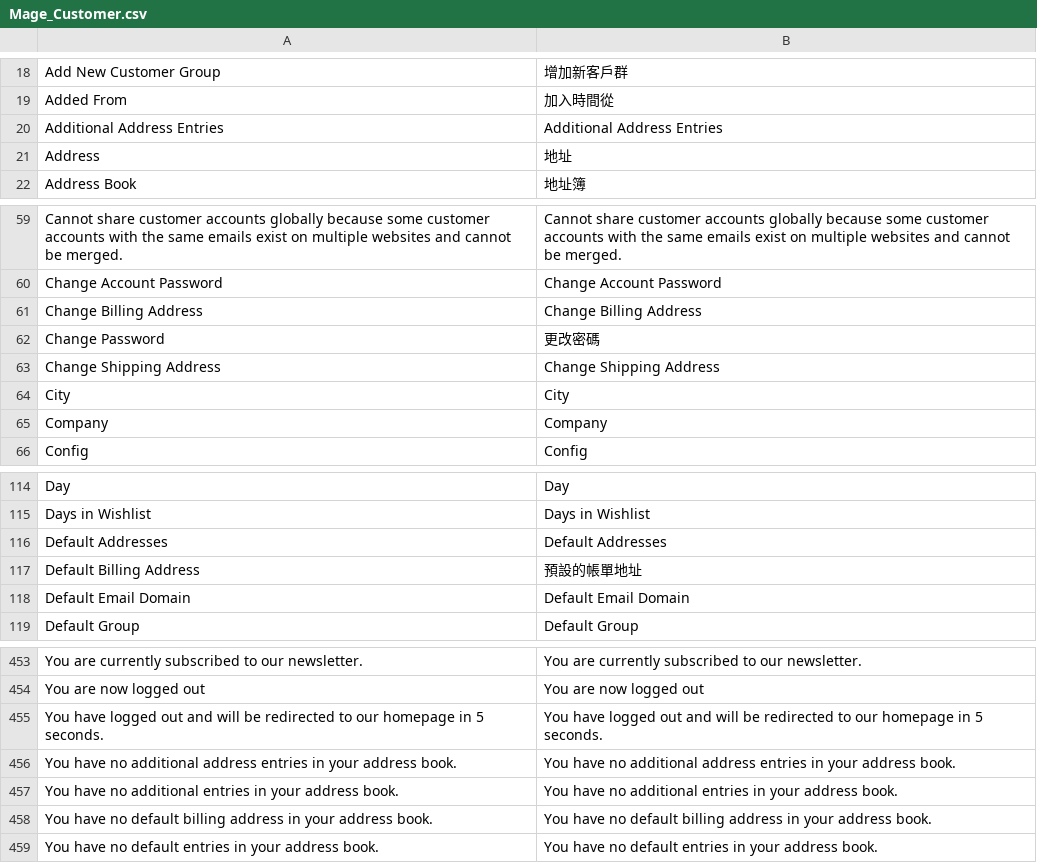
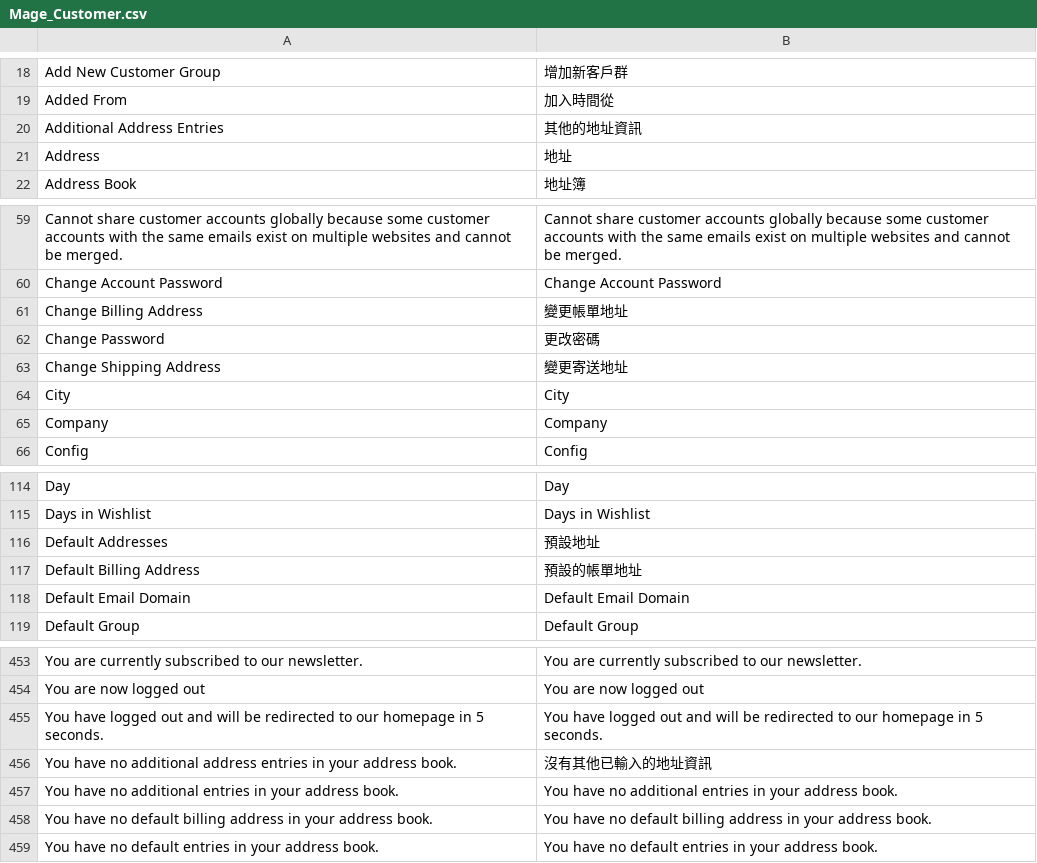
Before and after one commit to gamlinnia/li_magento, a CSV file: app/locale/zh_TW/Mage_Customer.csv, drawn as a sheet; only a part is shown, gaps mark what is left out.

Commit message:
zh_tw locale translation

```diff
--- a/app/locale/zh_TW/Mage_Customer.csv
+++ b/app/locale/zh_TW/Mage_Customer.csv
@@ -19,3 +19,3 @@
 "Added From","加入時間從"
-"Additional Address Entries","Additional Address Entries"
+"Additional Address Entries","其他的地址資訊"
 "Address","地址"
@@ -60,5 +60,5 @@
 "Change Account Password","Change Account Password"
-"Change Billing Address","Change Billing Address"
+"Change Billing Address","變更帳單地址"
 "Change Password","更改密碼"
-"Change Shipping Address","Change Shipping Address"
+"Change Shipping Address","變更寄送地址"
 "City","City"
@@ -115,3 +115,3 @@
 "Days in Wishlist","Days in Wishlist"
-"Default Addresses","Default Addresses"
+"Default Addresses","預設地址"
 "Default Billing Address","預設的帳單地址"
@@ -455,3 +455,3 @@
 "You have logged out and will be redirected to our homepage in 5 seconds.","You have logged out and will be redirected to our homepage in 5 seconds."
-"You have no additional address entries in your address book.","You have no additional address entries in your address book."
+"You have no additional address entries in your address book.","沒有其他已輸入的地址資訊"
 "You have no additional entries in your address book.","You have no additional entries in your address book."
```
Also changed, not shown: app/locale/zh_TW/Mage_Checkout.csv.
